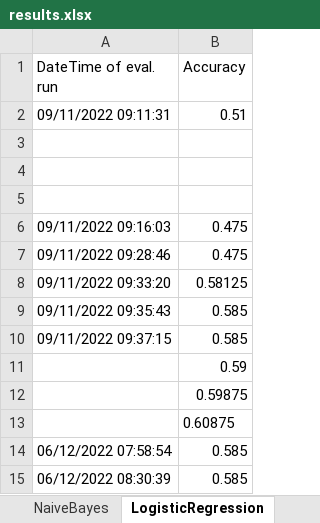
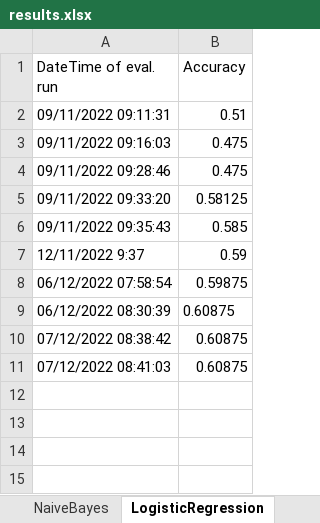
Before and after one commit to tavi2105/Clickbait-Spoiling, an Excel workbook: Preliminary_classes/results_caching/results.xlsx, sheet LogisticRegression, drawn as a sheet; values as stored, in another font and other column widths than the file's, no borders; removed rows and columns are numbered as before the commit, all else as after; the diff names each change by its address in the sheet, - before the commit and + after, or states it on an @@ line.

```diff
--- a/Preliminary_classes/results_caching/results.xlsx (sheet LogisticRegression)
+++ b/Preliminary_classes/results_caching/results.xlsx (sheet LogisticRegression)
-row 3: (empty)
-row 4: (empty)
-row 5: (empty)
-row 10: 09/11/2022 09:37:15 | 0.585
-A7 (DateTime of eval. run): (empty)
+A7 (DateTime of eval. run): 12/11/2022 9:37
-row 12:  | 0.59875
-row 13:  | 0.60875
-B8 (Accuracy): 0.585
+B8 (Accuracy): 0.59875
-B9 (Accuracy): 0.585
+B9 (Accuracy): 0.60875
+row 10: 07/12/2022 08:38:42 | 0.60875
+row 11: 07/12/2022 08:41:03 | 0.60875
```
Also changed, not shown: sheet NaiveBayes, sheet SVM, 4 other files.
